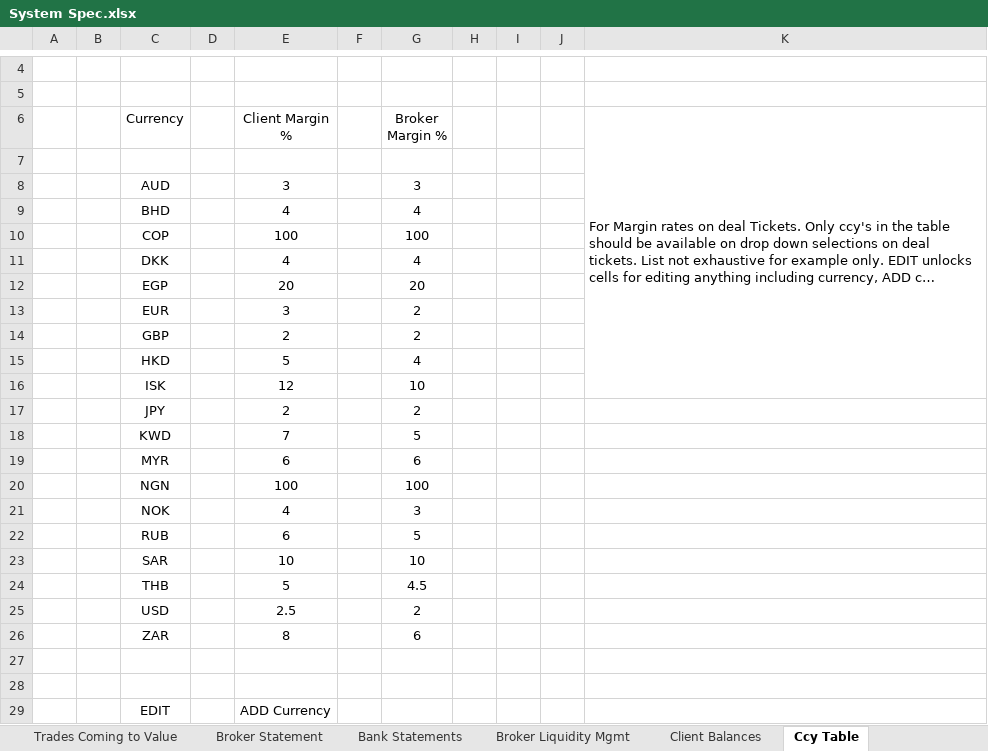
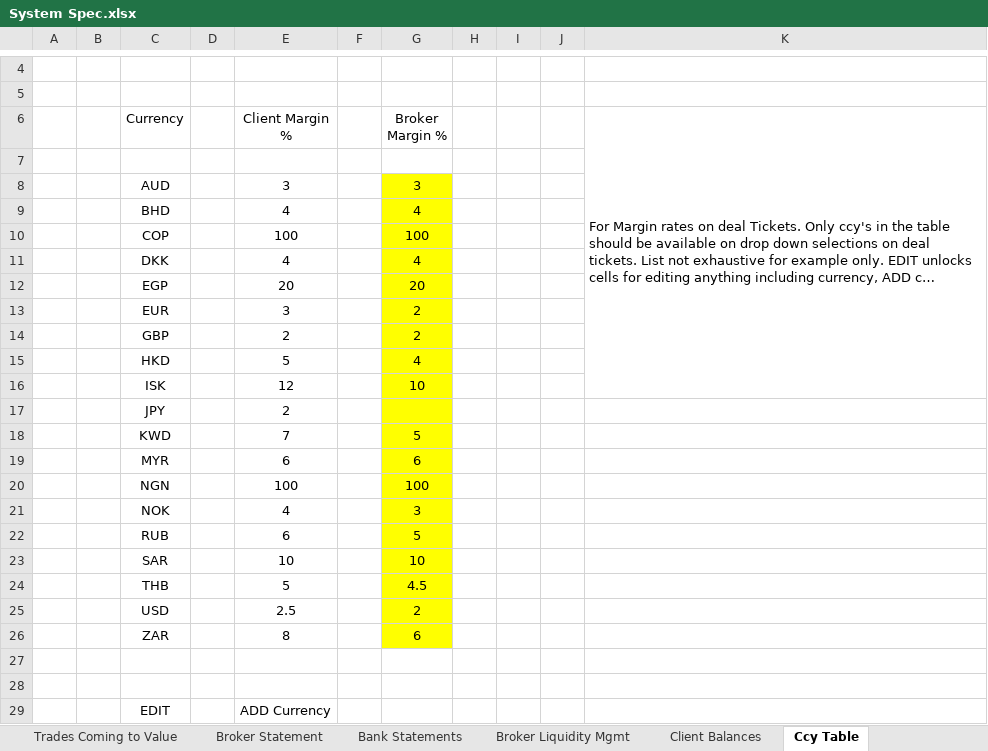
Before and after one commit to mt1976/DEMOXMLSTATIC, an Excel workbook: Prospects/FX Company/System Spec.xlsx, sheet Ccy Table, drawn as a sheet; only a part is shown, gaps mark what is left out; long unchanged cells end in …; values as stored, in another font and other column widths than the file's, no borders; the diff names each change by its address in the sheet, - before the commit and + after, or states it on an @@ line.

```diff
--- a/Prospects/FX Company/System Spec.xlsx (sheet Ccy Table)
+++ b/Prospects/FX Company/System Spec.xlsx (sheet Ccy Table)
-G8:G26 fill: none
+G8:G26 fill: #FFFF00
-G17 (Broker Margin %): 2
+G17 (Broker Margin %): (empty)
```
Also changed, not shown: sheet Contract Note, other sheet tabs, 6 other files.
